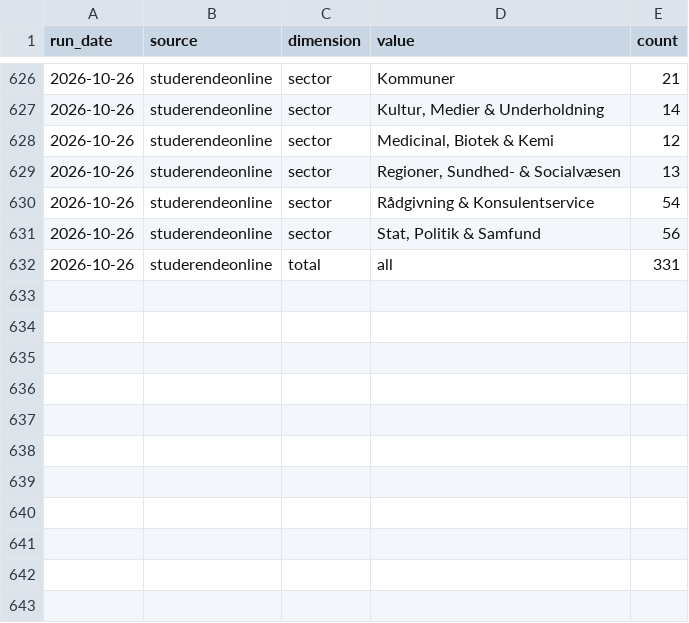
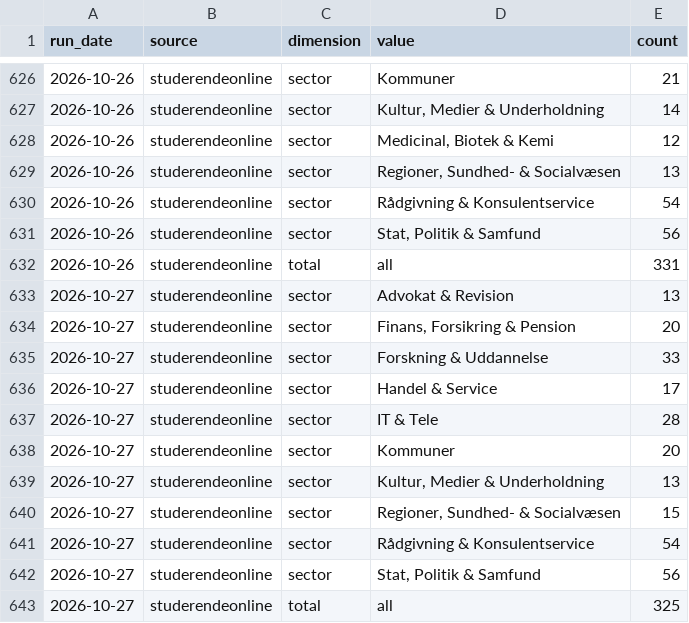
Before and after one commit to josannes/copenhagen-student-jobs, a CSV file: data/export/counts.csv, drawn as a sheet; only a part is shown, gaps mark what is left out; the diff names each change by its address in the sheet, - before the commit and + after, or states it on an @@ line.

```diff
--- a/data/export/counts.csv
+++ b/data/export/counts.csv
+row 633: 2026-10-27 | studerendeonline | sector | Advokat & Revision | 13
+row 634: 2026-10-27 | studerendeonline | sector | Finans, Forsikring & Pension | 20
+row 635: 2026-10-27 | studerendeonline | sector | Forskning & Uddannelse | 33
+row 636: 2026-10-27 | studerendeonline | sector | Handel & Service | 17
+row 637: 2026-10-27 | studerendeonline | sector | IT & Tele | 28
+row 638: 2026-10-27 | studerendeonline | sector | Kommuner | 20
+row 639: 2026-10-27 | studerendeonline | sector | Kultur, Medier & Underholdning | 13
+row 640: 2026-10-27 | studerendeonline | sector | Regioner, Sundhed- & Socialvæsen | 15
+row 641: 2026-10-27 | studerendeonline | sector | Rådgivning & Konsulentservice | 54
+row 642: 2026-10-27 | studerendeonline | sector | Stat, Politik & Samfund | 56
+row 643: 2026-10-27 | studerendeonline | total | all | 325
```
Also changed, not shown: data/export/postings.csv, 1 other file.
